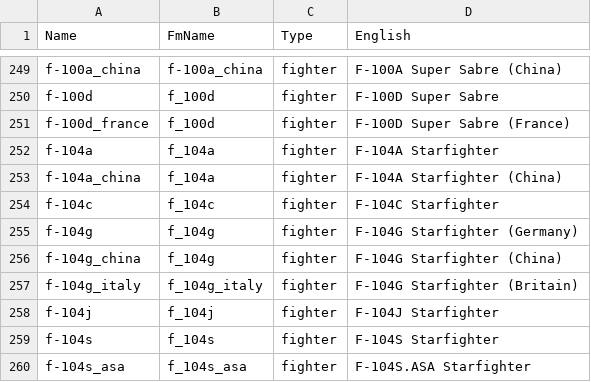
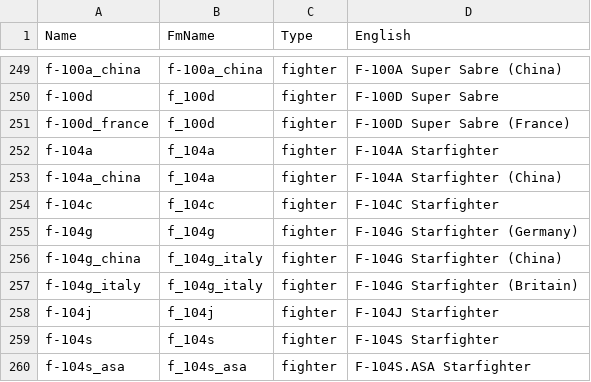
Before and after one commit to MeSoftHorny/WTRTI-Data, a CSV file: FM/fm_names_db.csv, drawn as a sheet; only a part is shown, gaps mark what is left out.

```diff
--- a/FM/fm_names_db.csv
+++ b/FM/fm_names_db.csv
@@ -255,3 +255,3 @@ f-104c;f_104c;fighter;F-104C Starfighter
 f-104g;f_104g;fighter;F-104G Starfighter (Germany)
-f-104g_china;f_104g;fighter;F-104G Starfighter (China)
+f-104g_china;f_104g_italy;fighter;F-104G Starfighter (China)
 f-104g_italy;f_104g_italy;fighter;F-104G Starfighter (Britain)
```
Also changed, not shown: FM/fm_data_db.csv, 1 other file.
